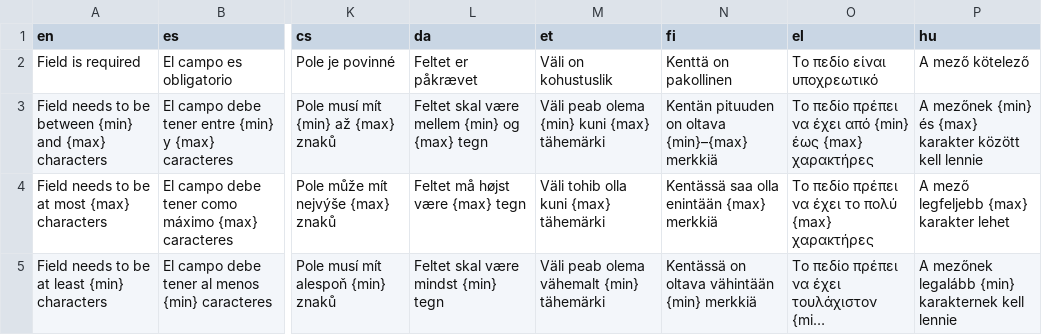
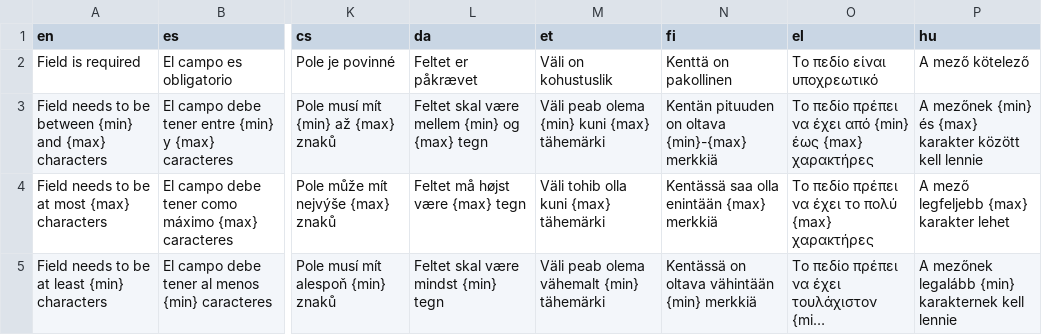
Before and after one commit to RapDv-com/rapdv, a CSV file: server/ui/Textarea.lang.csv, drawn as a sheet; only a part is shown, gaps mark what is left out; long unchanged cells end in …; the diff names each change by its address in the sheet, - before the commit and + after, or states it on an @@ line.

```diff
--- a/server/ui/Textarea.lang.csv
+++ b/server/ui/Textarea.lang.csv
-N3 (fi): Kentän pituuden on oltava {min}–{max} merkkiä
+N3 (fi): Kentän pituuden on oltava {min}-{max} merkkiä
```
Also changed, not shown: server/ui/Input.lang.csv.
